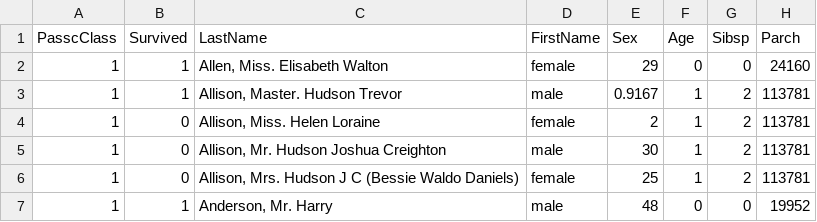
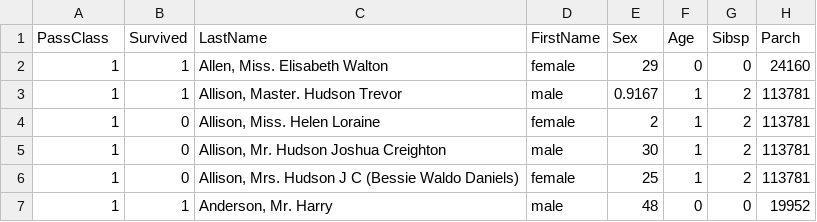
Before and after one commit to kendoka69/TitanicAnalysis, a CSV file: TitanicAnalysis/TitanicData.csv, drawn as a sheet; only a part is shown; the diff names each change by its address in the sheet, - before the commit and + after, or states it on an @@ line.

```diff
--- a/TitanicAnalysis/TitanicData.csv
+++ b/TitanicAnalysis/TitanicData.csv
-A1: PasscClass
+A1: PassClass
```
Also changed, not shown: 4 other files.
